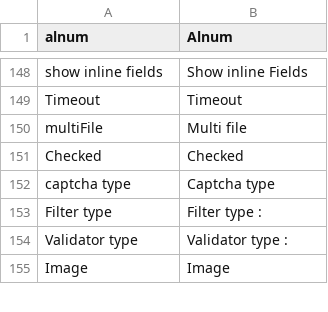
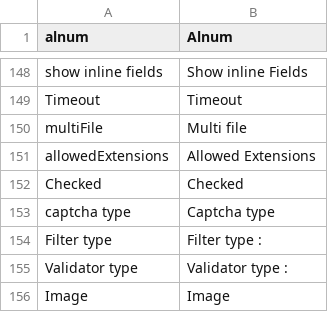
Before and after one commit to dachcom-digital/pimcore-formbuilder, a CSV file: static/texts/en.csv, drawn as a sheet; only a part is shown, gaps mark what is left out.

```diff
--- a/static/texts/en.csv
+++ b/static/texts/en.csv
@@ -150,2 +150,3 @@
 "multiFile","Multi file"
+"allowedExtensions","Allowed Extensions"
 "Checked","Checked"
```
Also changed, not shown: 14 other files.
